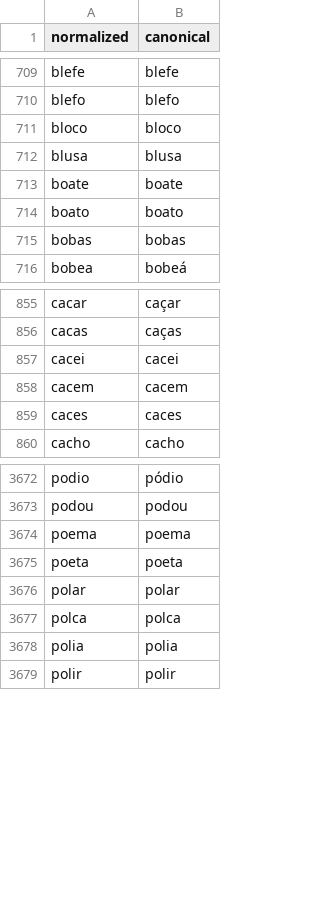
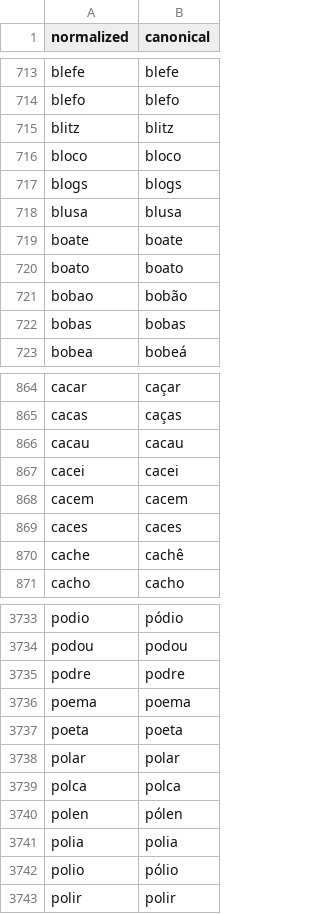
Before and after one commit to fernandolisboa/miolos, a CSV file: content/termo/canonical-map.csv, drawn as a sheet; only a part is shown, gaps mark what is left out; the diff covers the shown part only; the diff names each change by its address in the sheet, - before the commit and + after, or states it on an @@ line.

```diff
--- a/content/termo/canonical-map.csv
+++ b/content/termo/canonical-map.csv
+row 715: blitz | blitz
+row 717: blogs | blogs
+row 721: bobao | bobão
+row 866: cacau | cacau
+row 870: cache | cachê
+row 3735: podre | podre
+row 3740: polen | pólen
+row 3742: polio | pólio
```
Also changed, not shown: 90 added rows elsewhere in this file, 9 other files.
